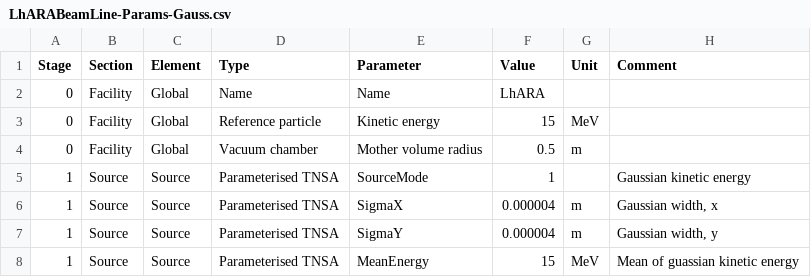
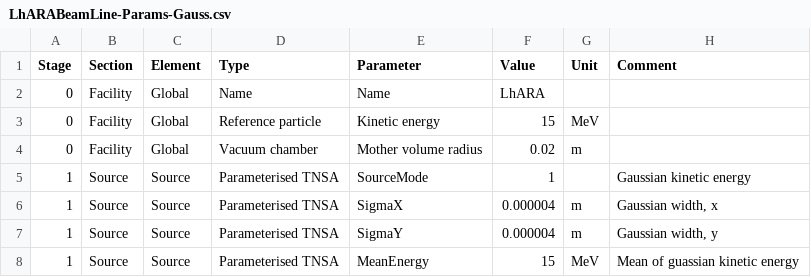
Before and after one commit to ImperialCollegeLondon/LhARAlinearOptics, a CSV file: 11-Parameters/LhARABeamLine-Params-Gauss.csv, drawn as a sheet; only a part is shown.

```diff
--- a/11-Parameters/LhARABeamLine-Params-Gauss.csv
+++ b/11-Parameters/LhARABeamLine-Params-Gauss.csv
@@ -3,3 +3,3 @@ Stage,Section,Element,Type,Parameter,Value,Unit,Comment
 0,Facility,Global,Reference particle,Kinetic energy,15,MeV,
-0,Facility,Global,Vacuum chamber,Mother volume radius,0.5,m,
+0,Facility,Global,Vacuum chamber,Mother volume radius,0.02,m,
 1,Source,Source,Parameterised TNSA,SourceMode,1,,Gaussian kinetic energy
```
Also changed, not shown: 11-Parameters/DipoleTest.csv, 5 other files.
